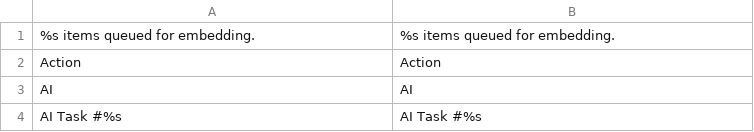
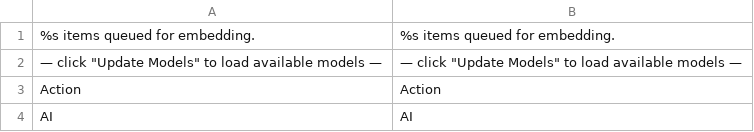
Before and after one commit to mageaustralia/maho, a CSV file: app/locale/en_US/Maho_Ai.csv, drawn as a sheet; only a part is shown; the shorter side is filled out with more unchanged rows.

Commit message:
refactor(ai): use Maho date/JSON helpers, drop stale model defaults
- Replace raw date() with Mage::app()->getLocale()->formatDateForDb()
  across Task, TaskRunner, Usage, Resource\Usage, Resource\Vector and
  AiController. Anything bound for a DB column now goes through the
  single formatDateForDb() choke point so timezone handling stays
  consistent.
- Replace raw json_encode / json_decode with
  Mage::helper('core')->jsonEncode|jsonDecode in the same paths plus
  Helper\Data, Model\Vector, Model\Task and Source\Models, picking up
  JSON_THROW_ON_ERROR and the translate-inline pass for free.
- Drop the hardcoded \$defaults model list from Source\Models — it was
  already outdated (claude-opus-4-6 wrong, no GPT-5 / Gemini 2.5, etc.)
  and contradicted the "Update Models" dynamic-fetch design. The
  dropdown now shows the currently-saved value plus a prompt to click
  Update Models when the cache is empty, so saving doesn't blank the
  configured model.

```diff
--- a/app/locale/en_US/Maho_Ai.csv
+++ b/app/locale/en_US/Maho_Ai.csv
@@ -1,2 +1,3 @@
 "%s items queued for embedding.","%s items queued for embedding."
+"— click ""Update Models"" to load available models —","— click ""Update Models"" to load available models —"
 "Action","Action"
```
Also changed, not shown: 9 other files.
